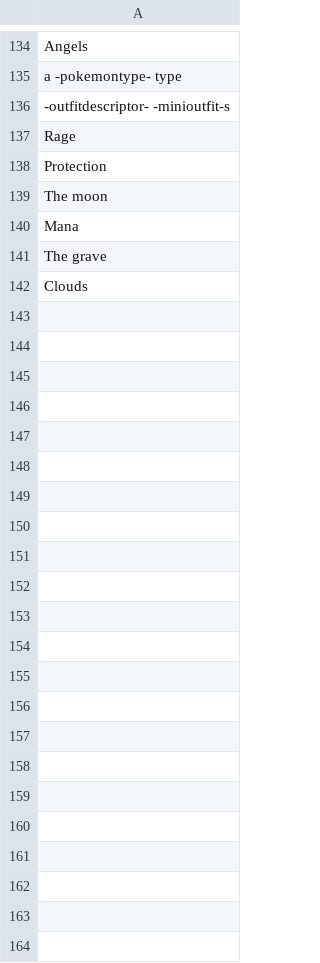
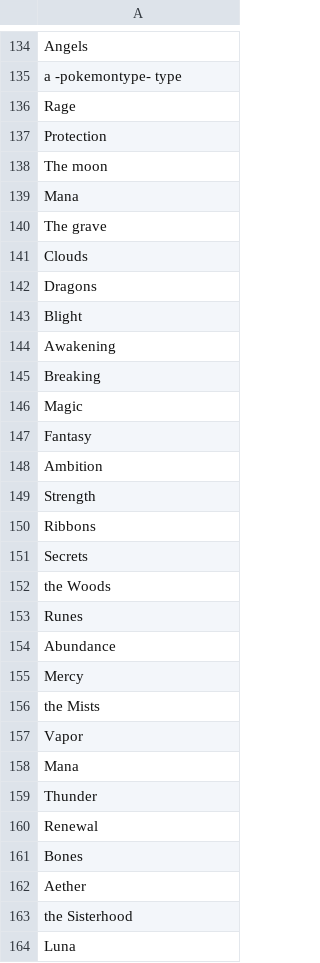
Before and after one commit to AIrjen/OneButtonPrompt, a CSV file: csvfiles/concept_suffix.csv, drawn as a sheet; only a part is shown, gaps mark what is left out; removed rows and columns are numbered as before the commit, all else as after; the diff names each change by its address in the sheet, - before the commit and + after, or states it on an @@ line.

Commit message:
Work on preset suffix etc

```diff
--- a/csvfiles/concept_suffix.csv
+++ b/csvfiles/concept_suffix.csv
-row 136: -outfitdescriptor- -minioutfit-s
+row 142: Dragons
+row 143: Blight
+row 144: Awakening
+row 145: Breaking
+row 146: Magic
+row 147: Fantasy
+row 148: Ambition
+row 149: Strength
+row 150: Ribbons
+row 151: Secrets
+row 152: the Woods
+row 153: Runes
+row 154: Abundance
+row 155: Mercy
+row 156: the Mists
+row 157: Vapor
+row 158: Mana
+row 159: Thunder
+row 160: Renewal
+row 161: Bones
+row 162: Aether
+row 163: the Sisterhood
+row 164: Luna
```
Also changed, not shown: csvfiles/animaldescriptors.csv, csvfiles/concept_prefix.csv, 4 other files.
